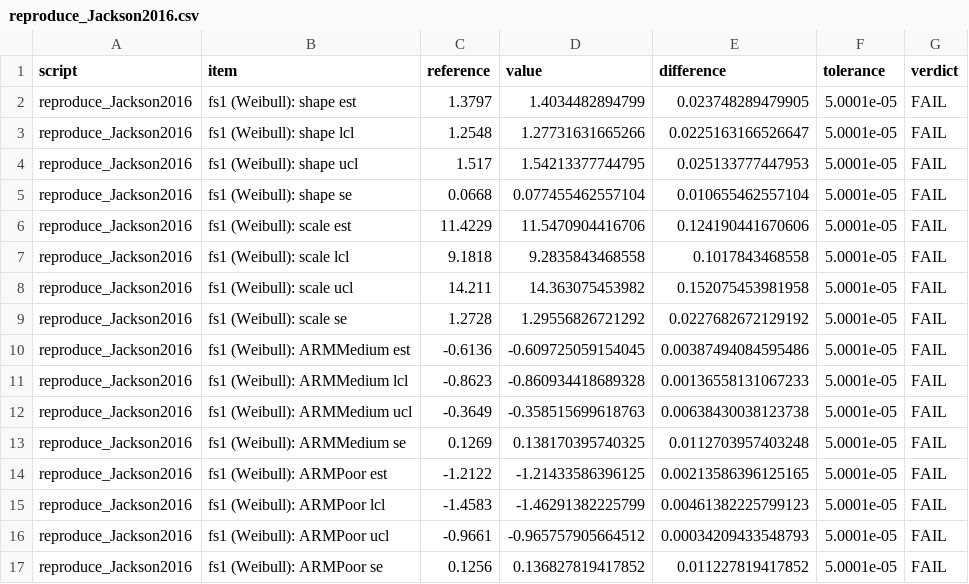
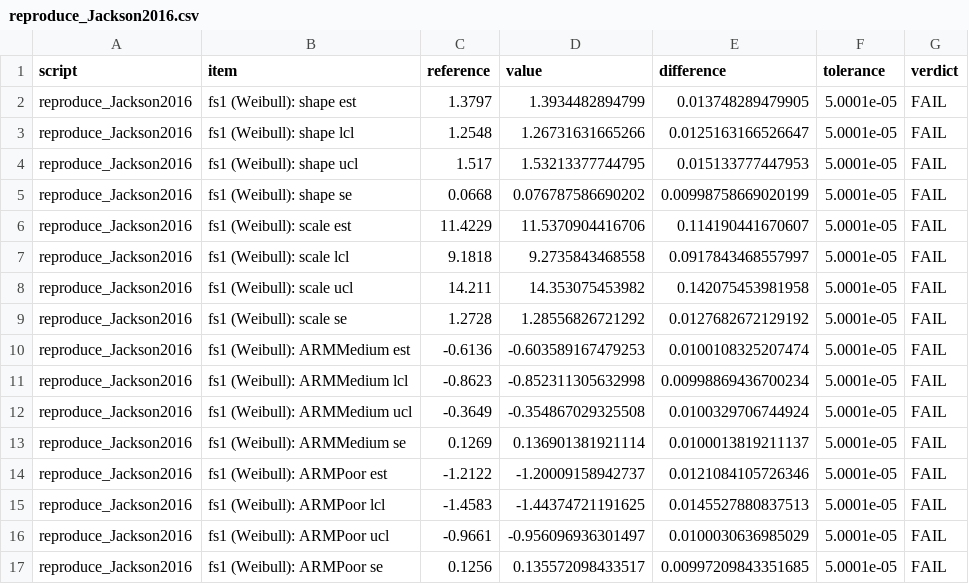
Before and after one commit to gosukehommaEX/SurvFitSummary, a CSV file: inst/reproduce/results/mutation/reproduce_Jackson2016.csv, drawn as a sheet; only a part is shown; the diff covers the shown part only.

```diff
--- a/inst/reproduce/results/mutation/reproduce_Jackson2016.csv
+++ b/inst/reproduce/results/mutation/reproduce_Jackson2016.csv
@@ -1,17 +1,17 @@
 "script","item","reference","value","difference","tolerance","verdict"
-"reproduce_Jackson2016","fs1 (Weibull): shape est",1.3797,1.4034482894799,0.023748289479905,5.0001e-05,"FAIL"
-"reproduce_Jackson2016","fs1 (Weibull): shape lcl",1.2548,1.27731631665266,0.0225163166526647,5.0001e-05,"FAIL"
-"reproduce_Jackson2016","fs1 (Weibull): shape ucl",1.517,1.54213377744795,0.025133777447953,5.0001e-05,"FAIL"
-"reproduce_Jackson2016","fs1 (Weibull): shape se",0.0668,0.077455462557104,0.010655462557104,5.0001e-05,"FAIL"
-"reproduce_Jackson2016","fs1 (Weibull): scale est",11.4229,11.5470904416706,0.124190441670606,5.0001e-05,"FAIL"
-"reproduce_Jackson2016","fs1 (Weibull): scale lcl",9.1818,9.2835843468558,0.1017843468558,5.0001e-05,"FAIL"
-"reproduce_Jackson2016","fs1 (Weibull): scale ucl",14.211,14.363075453982,0.152075453981958,5.0001e-05,"FAIL"
-"reproduce_Jackson2016","fs1 (Weibull): scale se",1.2728,1.29556826721292,0.0227682672129192,5.0001e-05,"FAIL"
-"reproduce_Jackson2016","fs1 (Weibull): ARMMedium est",-0.6136,-0.609725059154045,0.00387494084595486,5.0001e-05,"FAIL"
-"reproduce_Jackson2016","fs1 (Weibull): ARMMedium lcl",-0.8623,-0.860934418689328,0.00136558131067233,5.0001e-05,"FAIL"
-"reproduce_Jackson2016","fs1 (Weibull): ARMMedium ucl",-0.3649,-0.358515699618763,0.00638430038123738,5.0001e-05,"FAIL"
-"reproduce_Jackson2016","fs1 (Weibull): ARMMedium se",0.1269,0.138170395740325,0.0112703957403248,5.0001e-05,"FAIL"
-"reproduce_Jackson2016","fs1 (Weibull): ARMPoor est",-1.2122,-1.21433586396125,0.00213586396125165,5.0001e-05,"FAIL"
-"reproduce_Jackson2016","fs1 (Weibull): ARMPoor lcl",-1.4583,-1.46291382225799,0.00461382225799123,5.0001e-05,"FAIL"
-"reproduce_Jackson2016","fs1 (Weibull): ARMPoor ucl",-0.9661,-0.965757905664512,0.00034209433548793,5.0001e-05,"FAIL"
-"reproduce_Jackson2016","fs1 (Weibull): ARMPoor se",0.1256,0.136827819417852,0.011227819417852,5.0001e-05,"FAIL"
+"reproduce_Jackson2016","fs1 (Weibull): shape est",1.3797,1.3934482894799,0.013748289479905,5.0001e-05,"FAIL"
+"reproduce_Jackson2016","fs1 (Weibull): shape lcl",1.2548,1.26731631665266,0.0125163166526647,5.0001e-05,"FAIL"
+"reproduce_Jackson2016","fs1 (Weibull): shape ucl",1.517,1.53213377744795,0.015133777447953,5.0001e-05,"FAIL"
+"reproduce_Jackson2016","fs1 (Weibull): shape se",0.0668,0.076787586690202,0.00998758669020199,5.0001e-05,"FAIL"
+"reproduce_Jackson2016","fs1 (Weibull): scale est",11.4229,11.5370904416706,0.114190441670607,5.0001e-05,"FAIL"
+"reproduce_Jackson2016","fs1 (Weibull): scale lcl",9.1818,9.2735843468558,0.0917843468557997,5.0001e-05,"FAIL"
+"reproduce_Jackson2016","fs1 (Weibull): scale ucl",14.211,14.353075453982,0.142075453981958,5.0001e-05,"FAIL"
+"reproduce_Jackson2016","fs1 (Weibull): scale se",1.2728,1.28556826721292,0.0127682672129192,5.0001e-05,"FAIL"
+"reproduce_Jackson2016","fs1 (Weibull): ARMMedium est",-0.6136,-0.603589167479253,0.0100108325207474,5.0001e-05,"FAIL"
+"reproduce_Jackson2016","fs1 (Weibull): ARMMedium lcl",-0.8623,-0.852311305632998,0.00998869436700234,5.0001e-05,"FAIL"
+"reproduce_Jackson2016","fs1 (Weibull): ARMMedium ucl",-0.3649,-0.354867029325508,0.0100329706744924,5.0001e-05,"FAIL"
+"reproduce_Jackson2016","fs1 (Weibull): ARMMedium se",0.1269,0.136901381921114,0.0100013819211137,5.0001e-05,"FAIL"
+"reproduce_Jackson2016","fs1 (Weibull): ARMPoor est",-1.2122,-1.20009158942737,0.0121084105726346,5.0001e-05,"FAIL"
+"reproduce_Jackson2016","fs1 (Weibull): ARMPoor lcl",-1.4583,-1.44374721191625,0.0145527880837513,5.0001e-05,"FAIL"
+"reproduce_Jackson2016","fs1 (Weibull): ARMPoor ucl",-0.9661,-0.956096936301497,0.0100030636985029,5.0001e-05,"FAIL"
+"reproduce_Jackson2016","fs1 (Weibull): ARMPoor se",0.1256,0.135572098433517,0.00997209843351685,5.0001e-05,"FAIL"
```
Also changed, not shown: 1 added row and 53 edited cells elsewhere in this file, inst/reproduce/results/reproduce_Jackson2016.csv, inst/validation/results/mutation/validate_closed_forms.csv, 11 other files.
